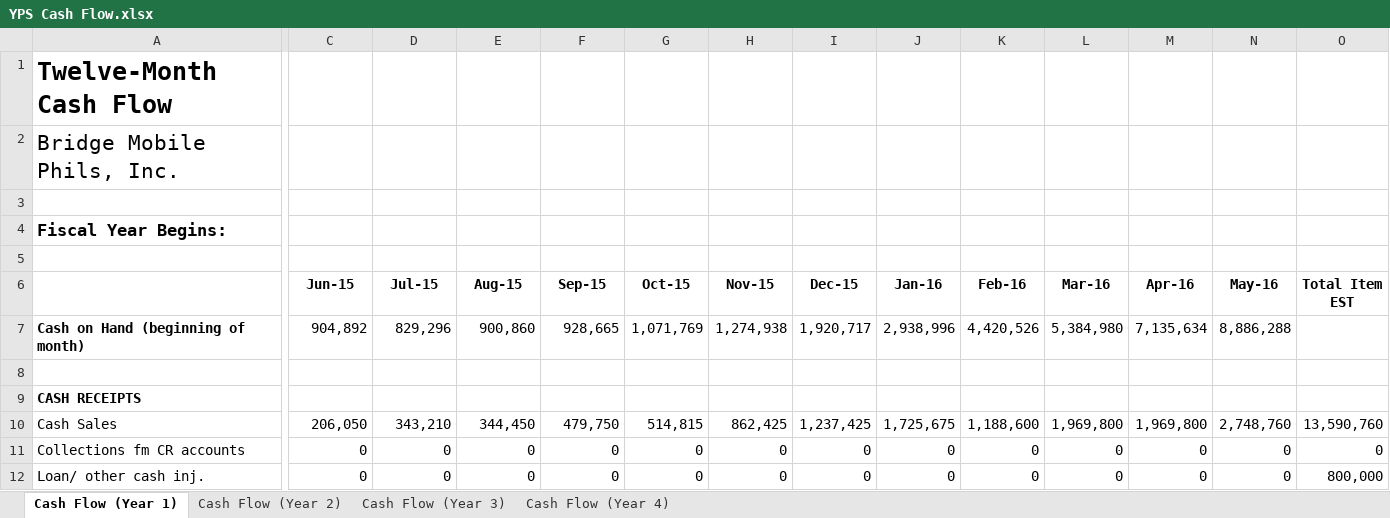
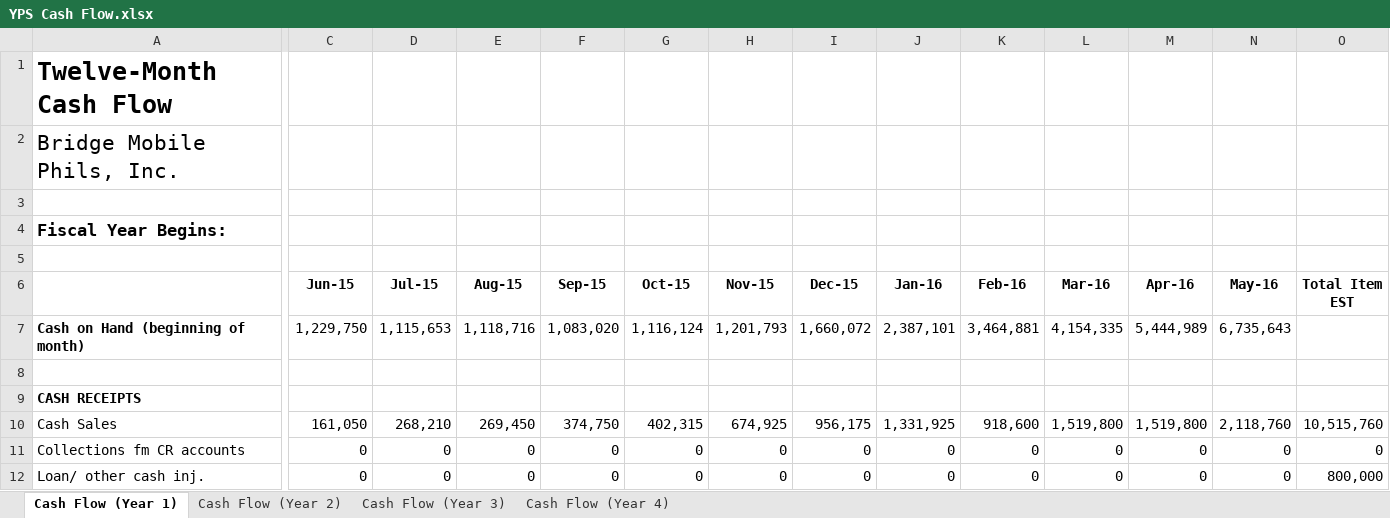
Before and after one commit to jdimapilis02/tentrep-yps, an Excel workbook: Business Plan Documents/YPS Cash Flow.xlsx, sheet Cash Flow (Year 1), drawn as a sheet; only a part is shown, gaps mark what is left out; values as stored, in another font and other column widths than the file's, no borders; the diff covers the shown part only; the diff names each change by its address in the sheet, - before the commit and + after, or states it on an @@ line.

Commit message:
Updated YPS Cash Flow.xlsx

```diff
--- a/Business Plan Documents/YPS Cash Flow.xlsx (sheet Cash Flow (Year 1))
+++ b/Business Plan Documents/YPS Cash Flow.xlsx (sheet Cash Flow (Year 1))
-C7 (Jun-15): 904,892
+C7 (Jun-15): 1,229,750
-D7 (Jul-15): 829,296
+D7 (Jul-15): 1,115,653
-E7 (Aug-15): 900,860
+E7 (Aug-15): 1,118,716
-F7 (Sep-15): 928,665
+F7 (Sep-15): 1,083,020
-G7 (Oct-15): 1,071,769
+G7 (Oct-15): 1,116,124
-H7 (Nov-15): 1,274,938
+H7 (Nov-15): 1,201,793
-I7 (Dec-15): 1,920,717
+I7 (Dec-15): 1,660,072
-J7 (Jan-16): 2,938,996
+J7 (Jan-16): 2,387,101
-K7 (Feb-16): 4,420,526
+K7 (Feb-16): 3,464,881
-L7 (Mar-16): 5,384,980
+L7 (Mar-16): 4,154,335
-M7 (Apr-16): 7,135,634
+M7 (Apr-16): 5,444,989
-N7 (May-16): 8,886,288
+N7 (May-16): 6,735,643
-C10 (Jun-15): 206,050
+C10 (Jun-15): 161,050
-D10 (Jul-15): 343,210
+D10 (Jul-15): 268,210
-E10 (Aug-15): 344,450
+E10 (Aug-15): 269,450
-F10 (Sep-15): 479,750
+F10 (Sep-15): 374,750
-G10 (Oct-15): 514,815
+G10 (Oct-15): 402,315
-H10 (Nov-15): 862,425
+H10 (Nov-15): 674,925
-I10 (Dec-15): 1,237,425
+I10 (Dec-15): 956,175
-J10 (Jan-16): 1,725,675
+J10 (Jan-16): 1,331,925
-K10 (Feb-16): 1,188,600
+K10 (Feb-16): 918,600
-L10 (Mar-16): 1,969,800
+L10 (Mar-16): 1,519,800
-M10 (Apr-16): 1,969,800
+M10 (Apr-16): 1,519,800
-N10 (May-16): 2,748,760
+N10 (May-16): 2,118,760
-O10 (Total Item EST): 13,590,760
+O10 (Total Item EST): 10,515,760
```
Also changed, not shown: 93 edited cells elsewhere in this sheet, sheet Cash Flow (Year 3), sheet Cash Flow (Year 4), sheet Cash Flow (Year 2).
